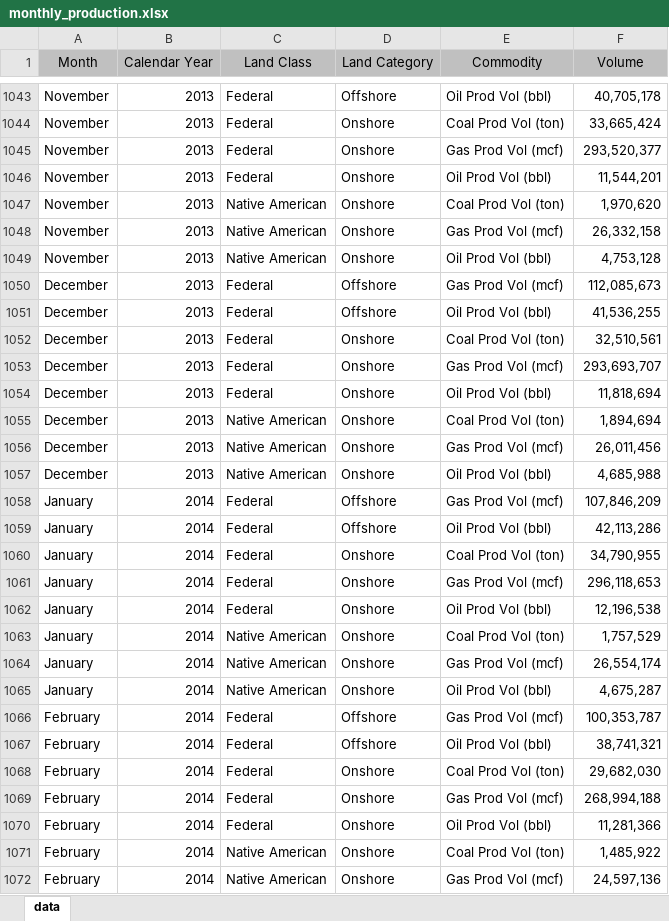
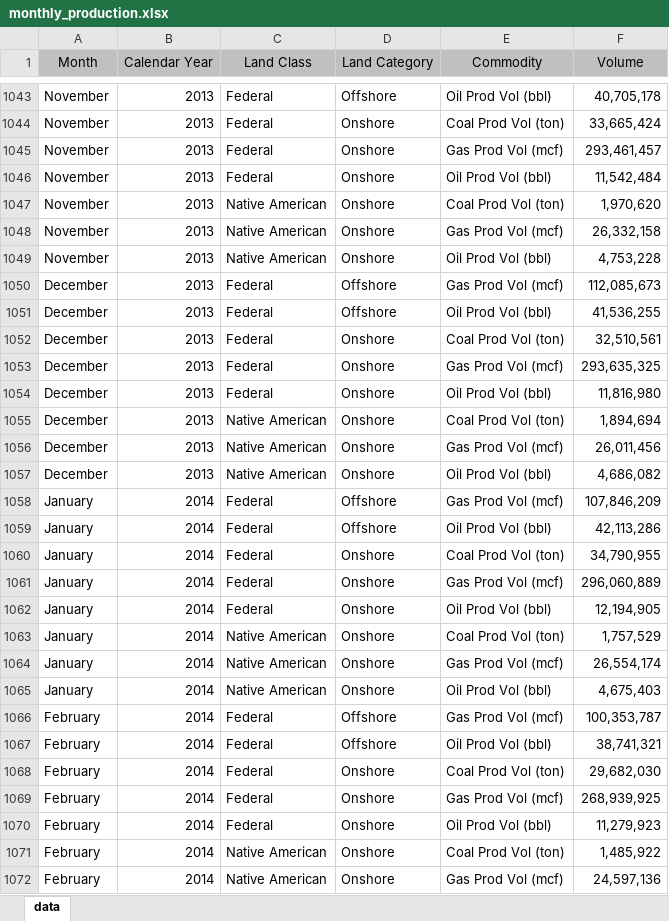
Before and after one commit to ogii-test/delete-nrrd, an Excel workbook: static/downloads/production/monthly_production.xlsx, sheet data, drawn as a sheet; only a part is shown, gaps mark what is left out; values as stored, in another font and other column widths than the file's, no borders; the diff covers the shown part only; the diff names each change by its address in the sheet, - before the commit and + after, or states it on an @@ line.

```diff
--- a/static/downloads/production/monthly_production.xlsx (sheet data)
+++ b/static/downloads/production/monthly_production.xlsx (sheet data)
-F1045 (Volume): 293,520,377
+F1045 (Volume): 293,461,457
-F1046 (Volume): 11,544,201
+F1046 (Volume): 11,542,484
-F1049 (Volume): 4,753,128
+F1049 (Volume): 4,753,228
-F1053 (Volume): 293,693,707
+F1053 (Volume): 293,635,325
-F1054 (Volume): 11,818,694
+F1054 (Volume): 11,816,980
-F1057 (Volume): 4,685,988
+F1057 (Volume): 4,686,082
-F1061 (Volume): 296,118,653
+F1061 (Volume): 296,060,889
-F1062 (Volume): 12,196,538
+F1062 (Volume): 12,194,905
-F1065 (Volume): 4,675,287
+F1065 (Volume): 4,675,403
-F1069 (Volume): 268,994,188
+F1069 (Volume): 268,939,925
-F1070 (Volume): 11,281,366
+F1070 (Volume): 11,279,923
```
Also changed, not shown: 8 added rows and 417 edited cells elsewhere in this sheet, static/downloads/revenue/monthly_revenue.xlsx, 4 other files.
